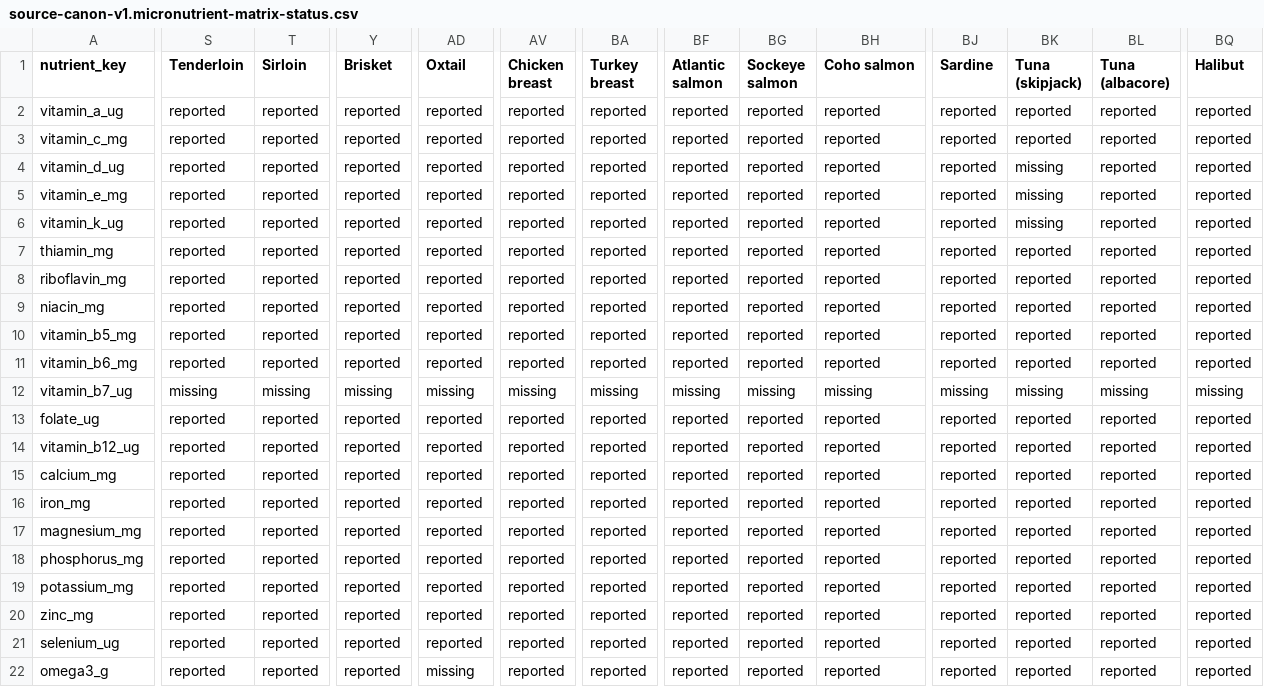
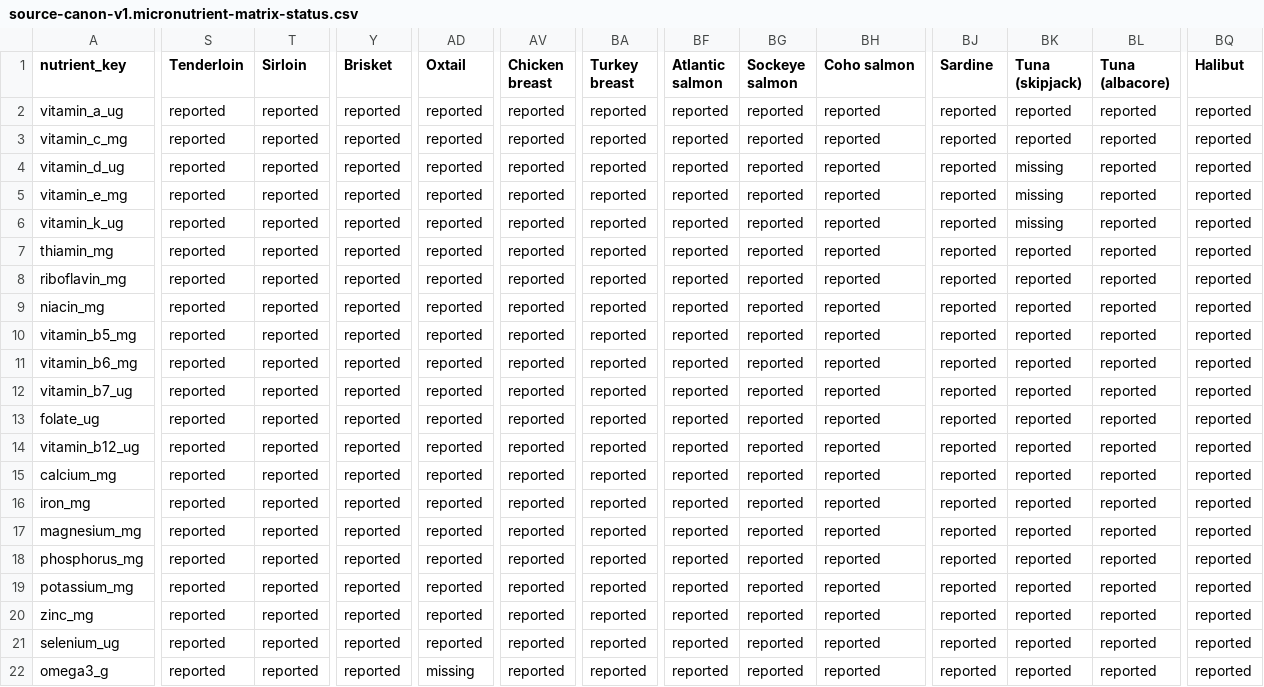
Before and after one commit to ajyyuan/source-nutrition, a CSV file: data/canon/source-canon-v1.micronutrient-matrix-status.csv, drawn as a sheet; only a part is shown, gaps mark what is left out; the diff covers the shown part only; the diff names each change by its address in the sheet, - before the commit and + after, or states it on an @@ line.

```diff
--- a/data/canon/source-canon-v1.micronutrient-matrix-status.csv
+++ b/data/canon/source-canon-v1.micronutrient-matrix-status.csv
-S12 (Tenderloin): missing
+S12 (Tenderloin): reported
-T12 (Sirloin): missing
+T12 (Sirloin): reported
-Y12 (Brisket): missing
+Y12 (Brisket): reported
-AD12 (Oxtail): missing
+AD12 (Oxtail): reported
-AV12 (Chicken breast): missing
+AV12 (Chicken breast): reported
-BA12 (Turkey breast): missing
+BA12 (Turkey breast): reported
-BF12 (Atlantic salmon): missing
+BF12 (Atlantic salmon): reported
-BG12 (Sockeye salmon): missing
+BG12 (Sockeye salmon): reported
-BH12 (Coho salmon): missing
+BH12 (Coho salmon): reported
-BJ12 (Sardine): missing
+BJ12 (Sardine): reported
-BK12 (Tuna (skipjack)): missing
+BK12 (Tuna (skipjack)): reported
-BL12 (Tuna (albacore)): missing
+BL12 (Tuna (albacore)): reported
-BQ12 (Halibut): missing
+BQ12 (Halibut): reported
```
Also changed, not shown: 13 edited cells elsewhere in this file, data/canon/source-canon-v1.micronutrient-coverage.csv, data/canon/source-canon-v1.micronutrient-matrix-values.csv, 8 other files.
